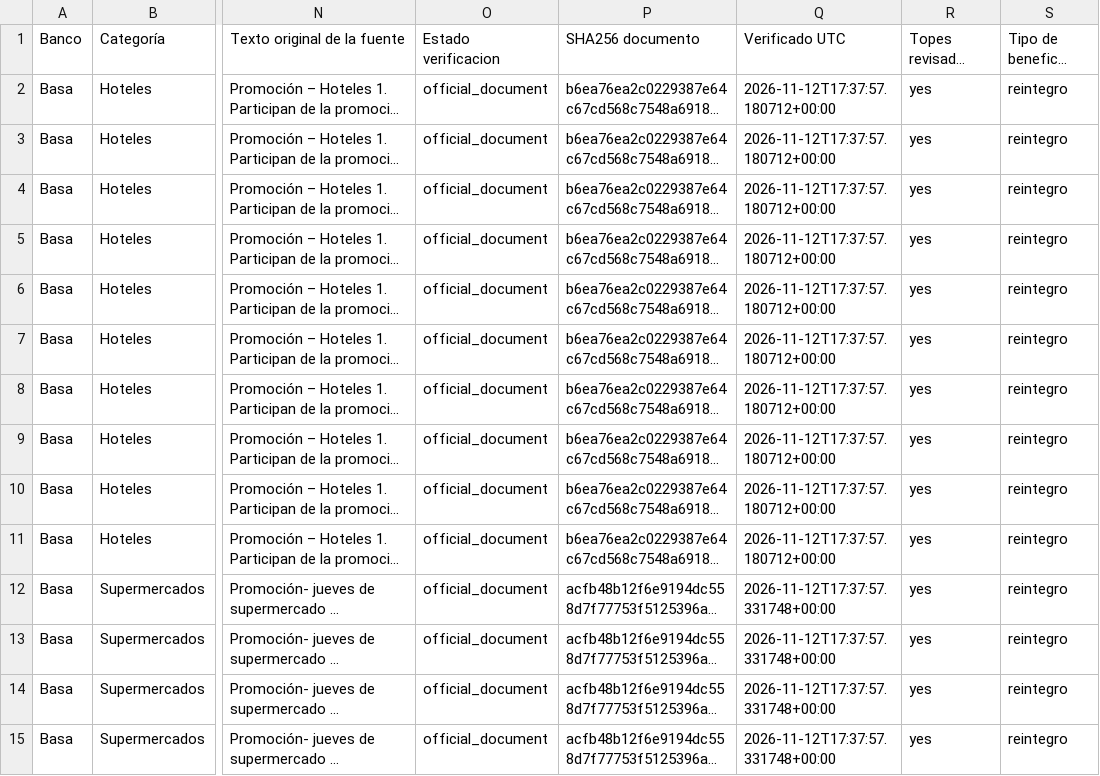
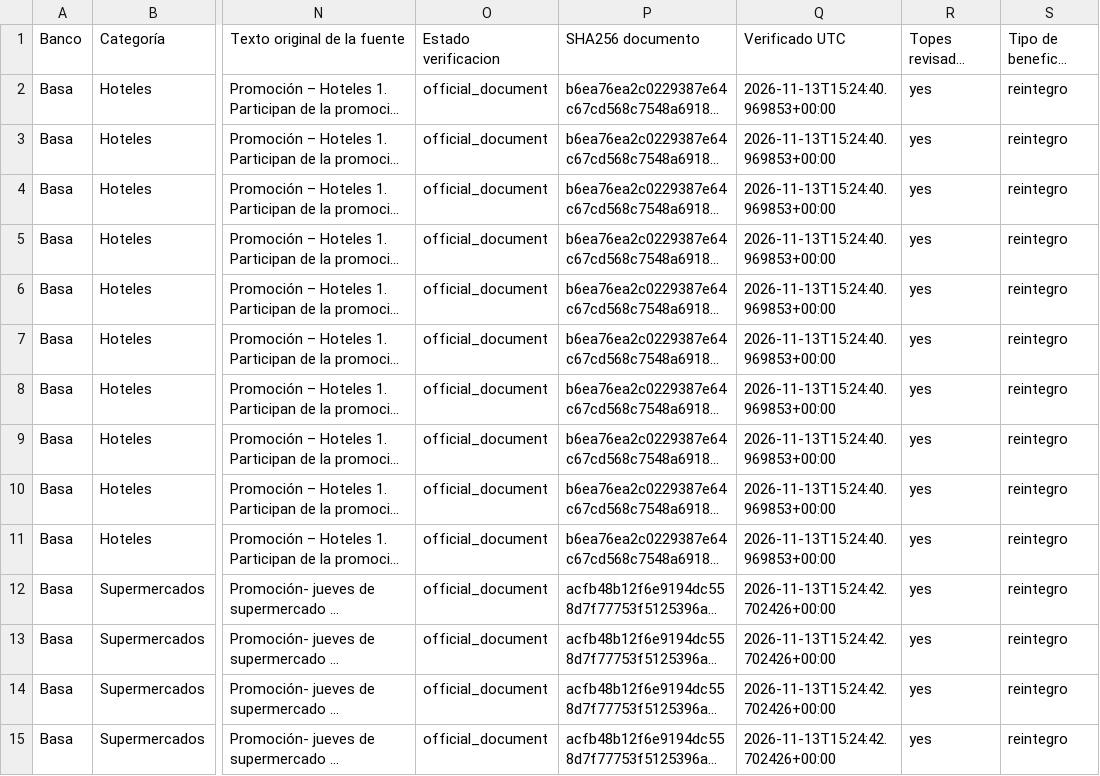
Before and after one commit to giumontebruno/promo-bancos-py, a CSV file: outputs/basa_beneficios_por_categoria.csv, drawn as a sheet; only a part is shown, gaps mark what is left out; long unchanged cells end in …; the diff covers the shown part only; the diff names each change by its address in the sheet, - before the commit and + after, or states it on an @@ line.

```diff
--- a/outputs/basa_beneficios_por_categoria.csv
+++ b/outputs/basa_beneficios_por_categoria.csv
-Q2:Q11 (Verificado UTC): 2026-11-12T17:37:57.180712+00:00
+Q2:Q11 (Verificado UTC): 2026-11-13T15:24:40.969853+00:00
-Q12:Q15 (Verificado UTC): 2026-11-12T17:37:57.331748+00:00
+Q12:Q15 (Verificado UTC): 2026-11-13T15:24:42.702426+00:00
```
Also changed, not shown: 84 edited cells elsewhere in this file, outputs/atlas_beneficios_por_categoria.csv, outputs/gnb_live_card_review.csv, 38 other files.
